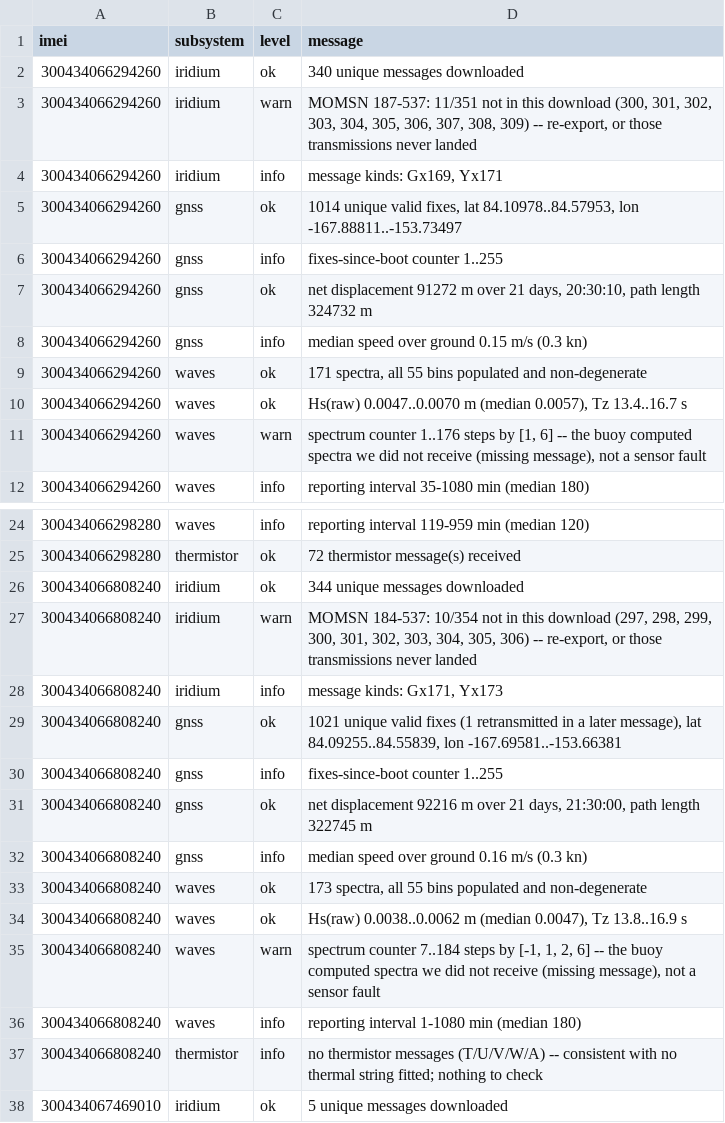
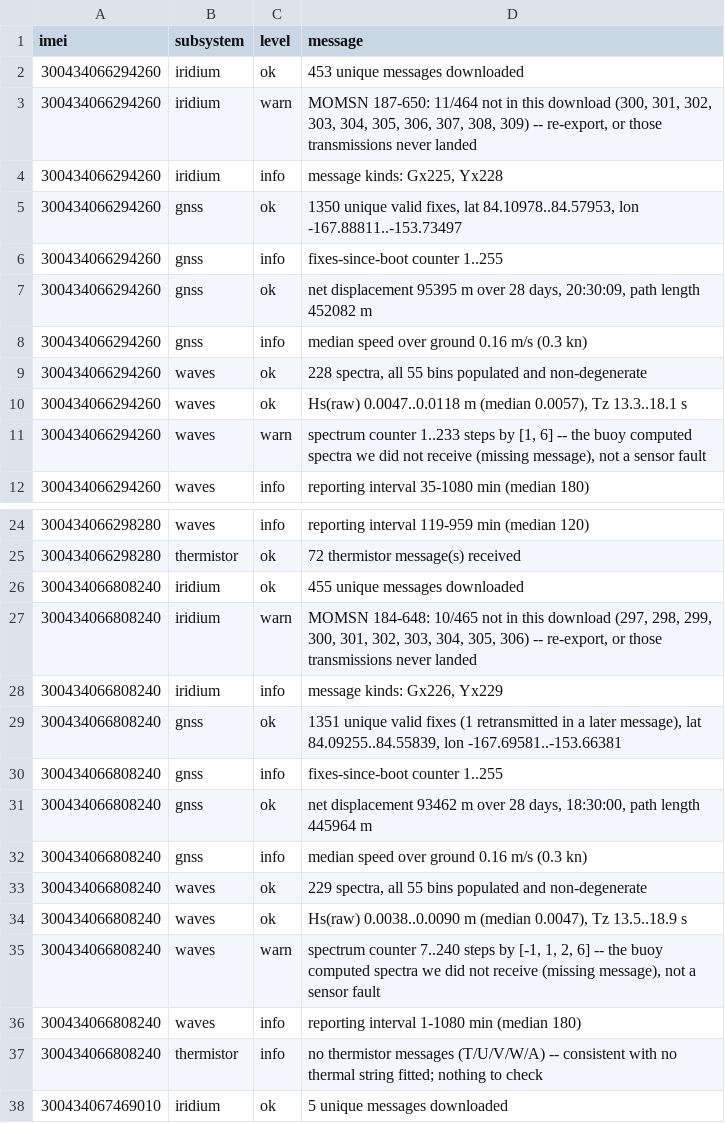
Before and after one commit to SisterPeanut/omb-fleet, a CSV file: health_checks.csv, drawn as a sheet; only a part is shown, gaps mark what is left out; the diff covers the shown part only.

```diff
--- a/health_checks.csv
+++ b/health_checks.csv
@@ -1,12 +1,12 @@
 imei,subsystem,level,message
-300434066294260,iridium,ok,340 unique messages downloaded
-300434066294260,iridium,warn,"MOMSN 187-537: 11/351 not in this download (300, 301, 302, 303, 304, 305, 306, 307, 308, 309) -- re-export, or those transmissions never landed"
-300434066294260,iridium,info,"message kinds: Gx169, Yx171"
-300434066294260,gnss,ok,"1014 unique valid fixes, lat 84.10978..84.57953, lon -167.88811..-153.73497"
+300434066294260,iridium,ok,453 unique messages downloaded
+300434066294260,iridium,warn,"MOMSN 187-650: 11/464 not in this download (300, 301, 302, 303, 304, 305, 306, 307, 308, 309) -- re-export, or those transmissions never landed"
+300434066294260,iridium,info,"message kinds: Gx225, Yx228"
+300434066294260,gnss,ok,"1350 unique valid fixes, lat 84.10978..84.57953, lon -167.88811..-153.73497"
 300434066294260,gnss,info,fixes-since-boot counter 1..255
-300434066294260,gnss,ok,"net displacement 91272 m over 21 days, 20:30:10, path length 324732 m"
-300434066294260,gnss,info,median speed over ground 0.15 m/s (0.3 kn)
-300434066294260,waves,ok,"171 spectra, all 55 bins populated and non-degenerate"
-300434066294260,waves,ok,"Hs(raw) 0.0047..0.0070 m (median 0.0057), Tz 13.4..16.7 s"
-300434066294260,waves,warn,"spectrum counter 1..176 steps by [1, 6] -- the buoy computed spectra we did not receive (missing message), not a sensor fault"
+300434066294260,gnss,ok,"net displacement 95395 m over 28 days, 20:30:09, path length 452082 m"
+300434066294260,gnss,info,median speed over ground 0.16 m/s (0.3 kn)
+300434066294260,waves,ok,"228 spectra, all 55 bins populated and non-degenerate"
+300434066294260,waves,ok,"Hs(raw) 0.0047..0.0118 m (median 0.0057), Tz 13.3..18.1 s"
+300434066294260,waves,warn,"spectrum counter 1..233 steps by [1, 6] -- the buoy computed spectra we did not receive (missing message), not a sensor fault"
 300434066294260,waves,info,reporting interval 35-1080 min (median 180)
@@ -25,12 +25,12 @@ imei,subsystem,level,message
 300434066298280,thermistor,ok,72 thermistor message(s) received
-300434066808240,iridium,ok,344 unique messages downloaded
-300434066808240,iridium,warn,"MOMSN 184-537: 10/354 not in this download (297, 298, 299, 300, 301, 302, 303, 304, 305, 306) -- re-export, or those transmissions never landed"
-300434066808240,iridium,info,"message kinds: Gx171, Yx173"
-300434066808240,gnss,ok,"1021 unique valid fixes (1 retransmitted in a later message), lat 84.09255..84.55839, lon -167.69581..-153.66381"
+300434066808240,iridium,ok,455 unique messages downloaded
+300434066808240,iridium,warn,"MOMSN 184-648: 10/465 not in this download (297, 298, 299, 300, 301, 302, 303, 304, 305, 306) -- re-export, or those transmissions never landed"
+300434066808240,iridium,info,"message kinds: Gx226, Yx229"
+300434066808240,gnss,ok,"1351 unique valid fixes (1 retransmitted in a later message), lat 84.09255..84.55839, lon -167.69581..-153.66381"
 300434066808240,gnss,info,fixes-since-boot counter 1..255
-300434066808240,gnss,ok,"net displacement 92216 m over 21 days, 21:30:00, path length 322745 m"
+300434066808240,gnss,ok,"net displacement 93462 m over 28 days, 18:30:00, path length 445964 m"
 300434066808240,gnss,info,median speed over ground 0.16 m/s (0.3 kn)
-300434066808240,waves,ok,"173 spectra, all 55 bins populated and non-degenerate"
-300434066808240,waves,ok,"Hs(raw) 0.0038..0.0062 m (median 0.0047), Tz 13.8..16.9 s"
-300434066808240,waves,warn,"spectrum counter 7..184 steps by [-1, 1, 2, 6] -- the buoy computed spectra we did not receive (missing message), not a sensor fault"
+300434066808240,waves,ok,"229 spectra, all 55 bins populated and non-degenerate"
+300434066808240,waves,ok,"Hs(raw) 0.0038..0.0090 m (median 0.0047), Tz 13.5..18.9 s"
+300434066808240,waves,warn,"spectrum counter 7..240 steps by [-1, 1, 2, 6] -- the buoy computed spectra we did not receive (missing message), not a sensor fault"
 300434066808240,waves,info,reporting interval 1-1080 min (median 180)
```
Also changed, not shown: 19 edited cells elsewhere in this file, drift_all-time.csv, drift_weekly.csv, 15 other files.
